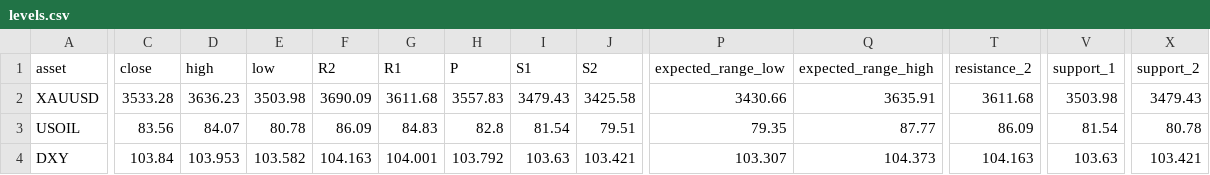
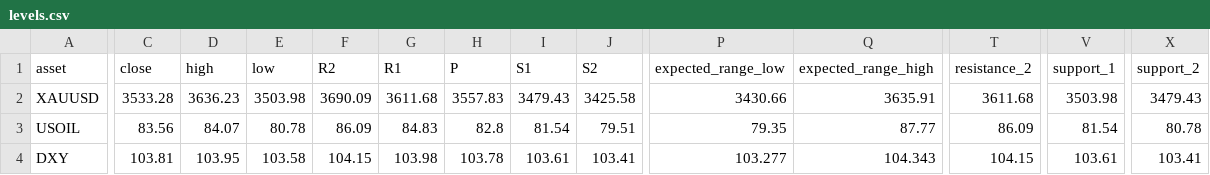
Before and after one commit to amonaipitf-ai/trading-ml, a CSV file: output/levels.csv, drawn as a sheet; only a part is shown, gaps mark what is left out; the diff covers the shown part only; the diff names each change by its address in the sheet, - before the commit and + after, or states it on an @@ line.

```diff
--- a/output/levels.csv
+++ b/output/levels.csv
-C4 (close): 103.84
+C4 (close): 103.81
-D4 (high): 103.953
+D4 (high): 103.95
-E4 (low): 103.582
+E4 (low): 103.58
-F4 (R2): 104.163
+F4 (R2): 104.15
-G4 (R1): 104.001
+G4 (R1): 103.98
-H4 (P): 103.792
+H4 (P): 103.78
-I4 (S1): 103.63
+I4 (S1): 103.61
-J4 (S2): 103.421
+J4 (S2): 103.41
-P4 (expected_range_low): 103.307
+P4 (expected_range_low): 103.277
-Q4 (expected_range_high): 104.373
+Q4 (expected_range_high): 104.343
-T4 (resistance_2): 104.163
+T4 (resistance_2): 104.15
-V4 (support_1): 103.63
+V4 (support_1): 103.61
-X4 (support_2): 103.421
+X4 (support_2): 103.41
```
Also changed, not shown: 5 edited cells elsewhere in this file, 3 other files.
